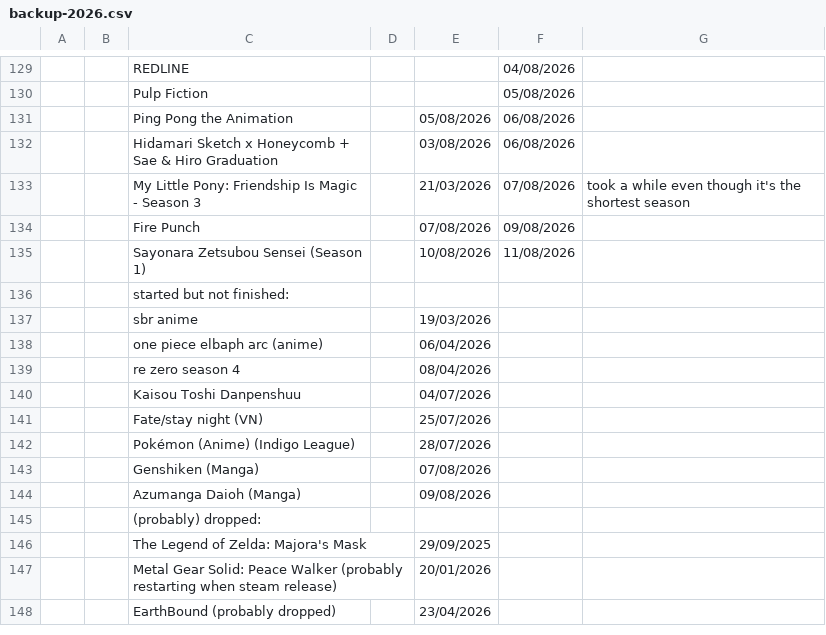
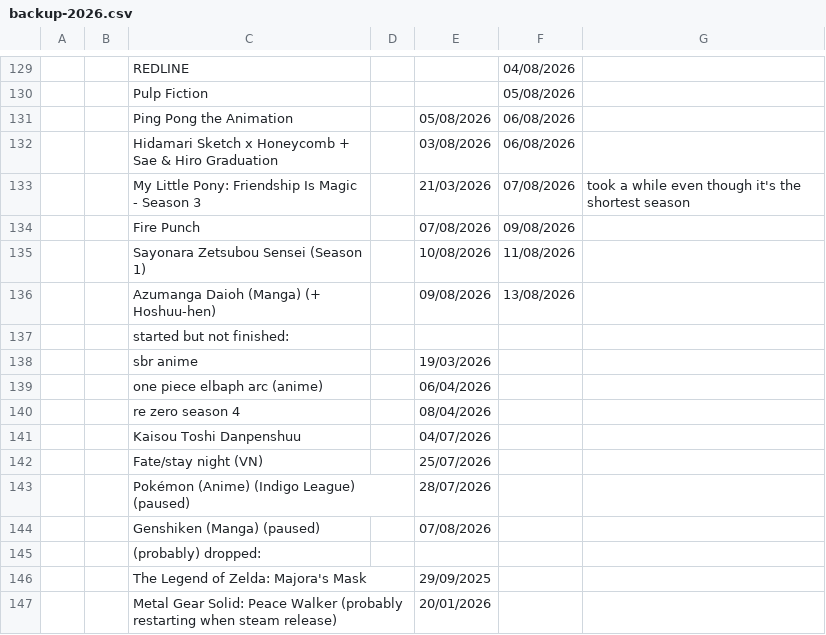
Before and after one commit to tdkumon/Zackenbarsch-Backup, a CSV file: backup-2026.csv, drawn as a sheet; only a part is shown, gaps mark what is left out; the shorter side is filled out with more unchanged rows.

```diff
--- a/backup-2026.csv
+++ b/backup-2026.csv
@@ -139,2 +139,3 @@
 "","","Sayonara Zetsubou Sensei (Season 1)","","10/08/2026","11/08/2026","","","","","","","","","","","","","","","","","","","","",""
+"","","Azumanga Daioh (Manga) (+ Hoshuu-hen)","","09/08/2026","13/08/2026","","","","","","","","","","","","","","","","","","","","",""
 "","","started but not finished:","","","","","","","","","","","","","","","","","","","","","","","",""
@@ -145,5 +146,4 @@
 "","","Fate/stay night (VN)","","25/07/2026","","","","","","","","","","","","","","","","","","","","","",""
-"","","Pokémon (Anime) (Indigo League)","","28/07/2026","","","","","","","","","","","","","","","","","","","","","",""
-"","","Genshiken (Manga)","","07/08/2026","","","","","","","","","","","","","","","","","","","","","",""
-"","","Azumanga Daioh (Manga)","","09/08/2026","","","","","","","","","","","","","","","","","","","","","",""
+"","","Pokémon (Anime) (Indigo League) (paused)","","28/07/2026","","","","","","","","","","","","","","","","","","","","","",""
+"","","Genshiken (Manga) (paused)","","07/08/2026","","","","","","","","","","","","","","","","","","","","","",""
 "","","(probably) dropped:","","","","","","","","","","","","","","","","","","","","","","","",""
```
Also changed, not shown: 1 other file.
